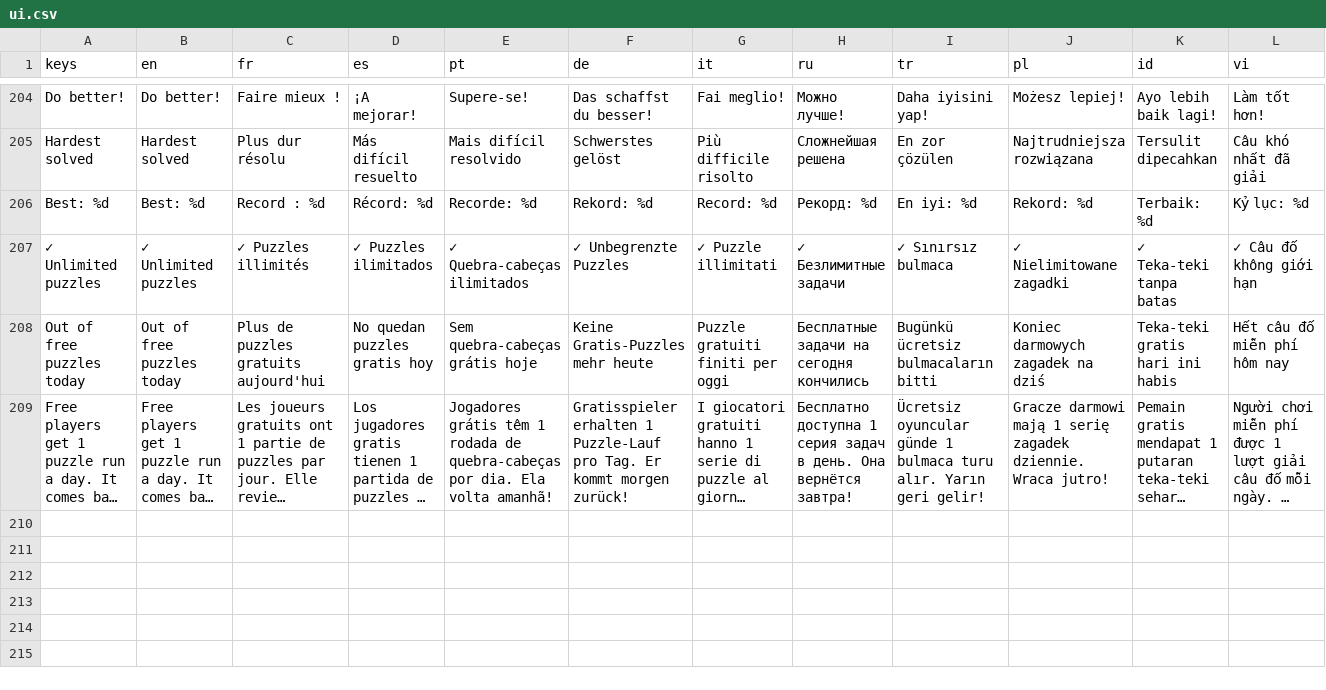
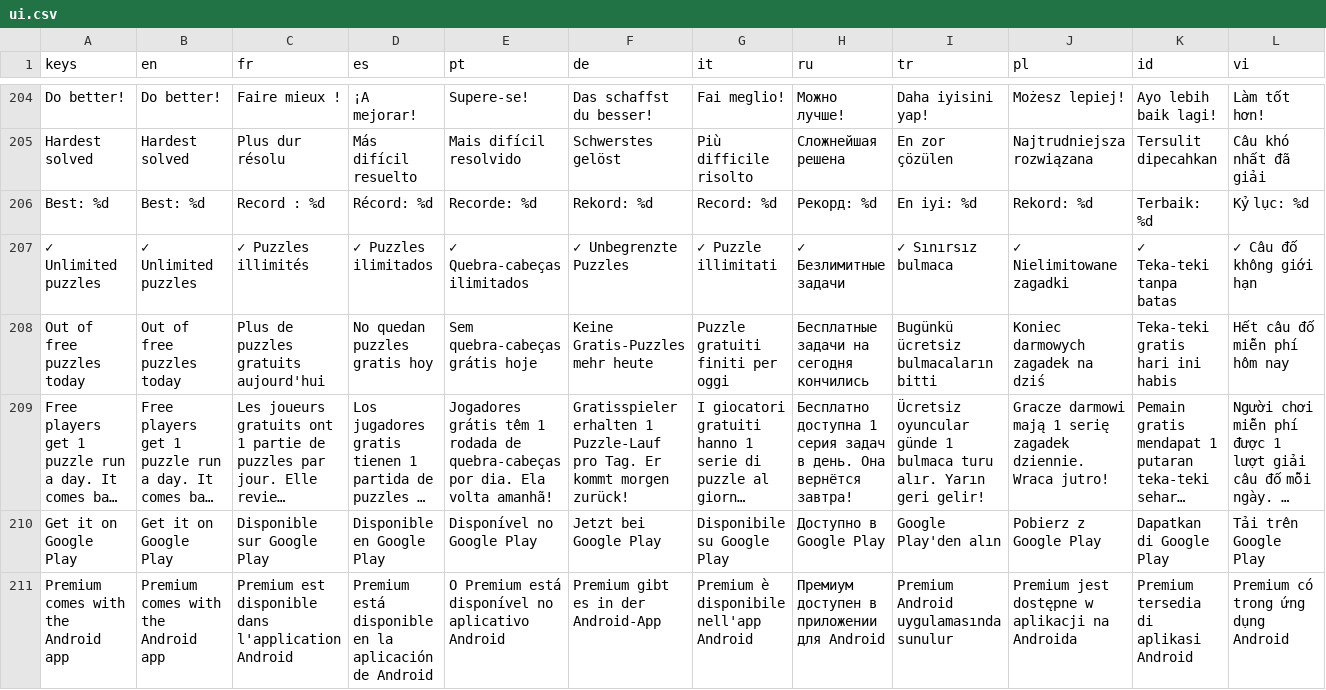
Before and after one commit to Hatscat/limpidchess, a CSV file: assets/i18n/ui.csv, drawn as a sheet; only a part is shown, gaps mark what is left out; long unchanged cells end in …; rows hold the shown columns only; the diff names each change by its address in the sheet, - before the commit and + after, or states it on an @@ line.

Commit message:
Refactor web experience and localization updates
- Enhanced web polish for the PWA, including max-width clamps and platform gating for premium features.
- Updated UI translations in `ui.csv` for various languages, adding Google Play prompts for Android users.
- Adjusted scene layouts in `about.tscn`, `bots.tscn`, and `premium.tscn` to improve responsiveness and alignment.
- Implemented web leave confirmation for ongoing games in `game.gd`, ensuring players are warned before leaving.
- Modified review prompts in `reviews.gd` to prevent asking web users for app ratings.
- Improved touch handling in `home.gd` and `premium.gd` for better user experience on mobile devices.
- Adjusted chess board interaction in `chess_board.gd` to provide visual feedback on desktop.

```diff
--- a/assets/i18n/ui.csv
+++ b/assets/i18n/ui.csv
+row 210: Get it on Google Play | Get it on Google Play | Disponible sur Google Play | Disponible en Google Play | Disponível no Google Play | Jetzt bei Google Play | Disponibile su Google Play | Доступно в Google Play | Google Play'den alın | Pobierz z Google Play | Dapatkan di Google Play | Tải trên Google Play
+row 211: Premium comes with the Android app | Premium comes with the Android app | Premium est disponible dans l'application Android | Premium está disponible en la aplicación de Android | O Premium está disponível no aplicativo Android | Premium gibt es in der Android-App | Premium è disponibile nell'app Android | Премиум доступен в приложении для Android | Premium Android uygulamasında sunulur | Premium jest dostępne w aplikacji na Androida | Premium tersedia di aplikasi Android | Premium có trong ứng dụng Android
```
Also changed, not shown: 24 other files.
